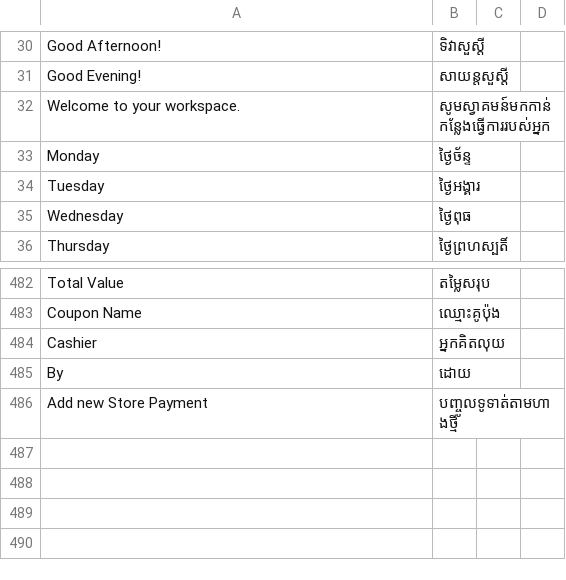
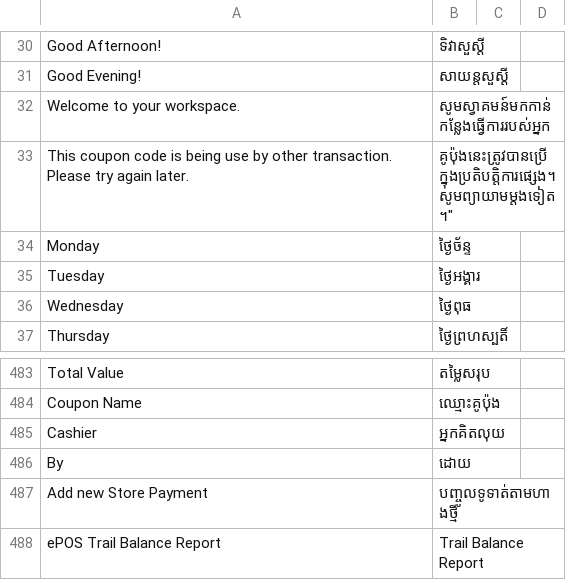
Before and after one commit to frappeframework2024/epos_restaurant_backend_2023, a CSV file: epos_restaurant_2023/translations/km.csv, drawn as a sheet; only a part is shown, gaps mark what is left out.

```diff
--- a/epos_restaurant_2023/translations/km.csv
+++ b/epos_restaurant_2023/translations/km.csv
@@ -32,2 +32,3 @@ Good Evening!,សាយន្តសួស្តី,
 Welcome to your workspace.,សូមស្វាគមន៍មកកាន់កន្លែងធ្វើការរបស់អ្នក,
+This coupon code is being use by other transaction. Please try again later.,គូប៉ុងនេះត្រូវបានប្រើក្នុងប្រតិបត្តិការផ្សេង។ សូមព្យាយាមម្តងទៀត។",
 Monday,ថ្ងៃច័ន្ទ,
@@ -486 +487,2 @@ By,ដោយ
 Add new Store Payment,បញ្ចូលទូទាត់តាមហាងថ្មី
+ePOS Trail Balance Report,Trail Balance Report
```
Also changed, not shown: 37 other files.
